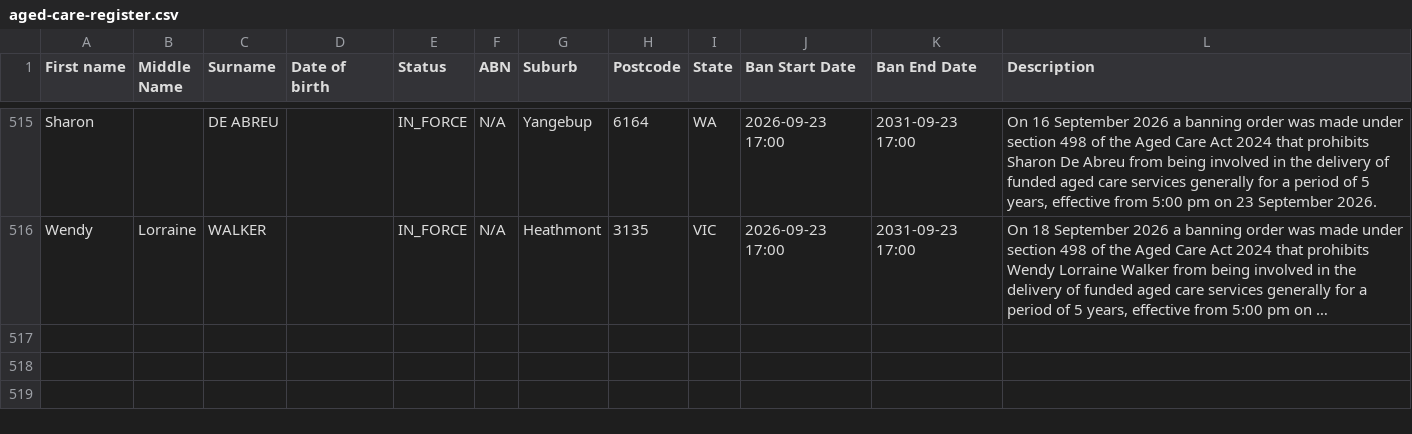
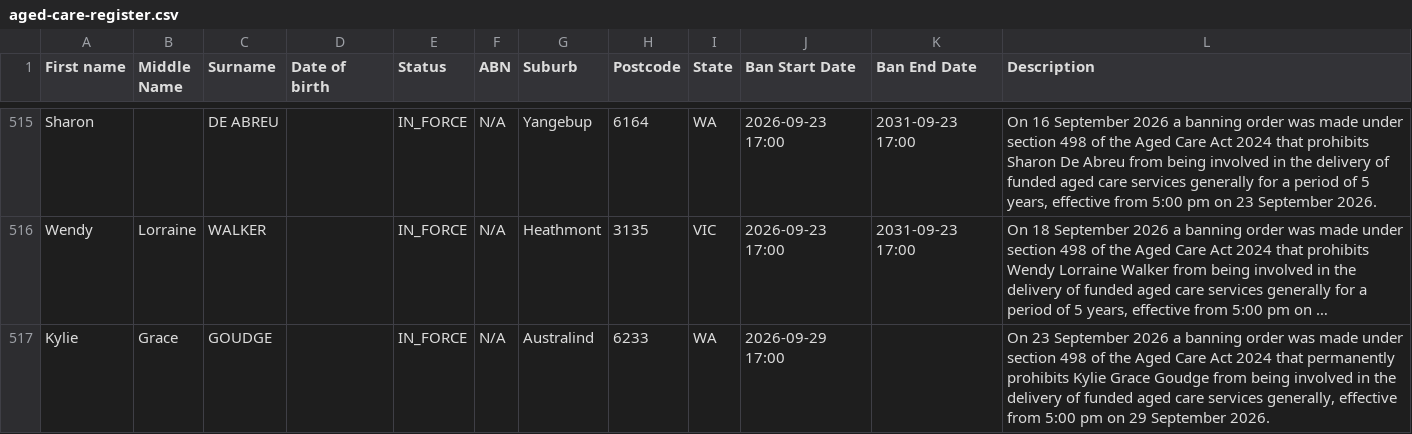
Before and after one commit to dovida-stuff/bancheck, a CSV file: aged-care-register.csv, drawn as a sheet; only a part is shown, gaps mark what is left out; long unchanged cells end in …; the diff names each change by its address in the sheet, - before the commit and + after, or states it on an @@ line.

```diff
--- a/aged-care-register.csv
+++ b/aged-care-register.csv
+row 517: Kylie | Grace | GOUDGE |  | IN_FORCE | N/A | Australind | 6233 | WA | 2026-09-29 17:00 |  | On 23 September 2026 a banning order was made under section 498 of the Aged Care Act 2024 that permanently prohibits Kylie Grace Goudge from being involved in the delivery of funded aged care services generally, effective from 5:00 pm on 29 September 2026.
```
Also changed, not shown: 1 other file.
